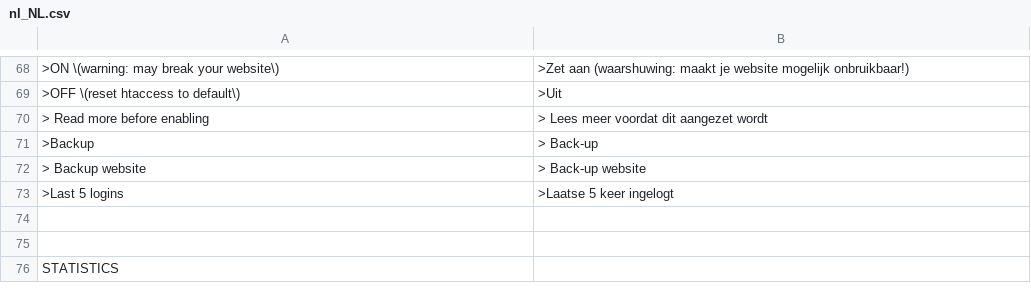
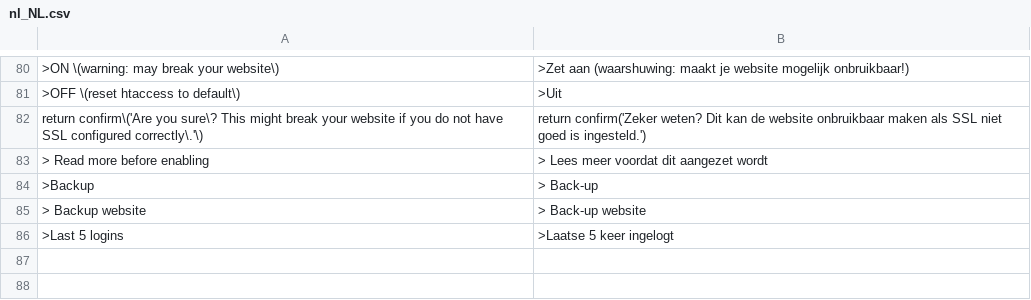
Before and after one commit to robiso/translation-dutch, a CSV file: nl_NL.csv, drawn as a sheet; only a part is shown, gaps mark what is left out; the shorter side is filled out with more unchanged rows; the diff covers the shown part only; the diff names each change by its address in the sheet, - before the commit and + after, or states it on an @@ line.

Commit message:
translation-dutch 3.0.5: 3.7.0 rows complete (Disable and group confirms, private pages, repository removal); model draft, review welcome
Rows added (13), left-hand sides in the translation-german pattern so they match
the same admin HTML on WonderCMS 3.1.4 to 3.7.0:
- Log out confirm (return confirm shape, every core that has it)
- menu row title "Make page private (only you see it while logged in)" (3.7.0)
- menu row title "Make page public" (3.7.0)
- menu row label "private" (3.7.0)
- menu row label "public" (3.7.0)
- title "Remove this repository from the list" (3.7.0)
- repository remove confirm "Remove <url>? Anything installed from it stays." (3.7.0; placed above the generic Remove rows)
- plugin Disable confirm (data-confirm since 3.6.0)
- exclusive-group confirm on Install (data-confirm since 3.6.0)
- exclusive-group confirm on Update (data-confirm since 3.6.0)
- exclusive-group confirm on Enable (data-confirm since 3.6.0)
- custom module Add warning confirm (return confirm shape)
- force HTTPS confirm (return confirm shape)

Rows fixed (2):
- Remove confirm, return confirm row: "thema" dropped (the same dialog removes plugins)
- Remove confirm, data-confirm row: "thema" dropped (the same dialog removes plugins)

MODEL DRAFT: the new wording was written by an AI model (Claude Opus 5.5)
without a native-speaker review. Corrections from speakers are welcome as
issues or pull requests. Rows that were already correct are unchanged.

Tested before the push: the CSV through the plugin's own str_getcsv call on
PHP 8.5 (every row two fields, no deprecation), every produced onclick
compiles under node, and the plugin installed on stock 3.1.4, 3.6.0 and the
3.7.0 branch head with a second theme and a test file: the admin page
reaches </html> with no PHP warning, and the delete-page, file-delete,
Remove and Activate confirms render translated (onclick on 3.6.0 and older,
data-confirm on 3.7.0).

Version 3.0.4 to 3.0.5 (wcms-modules.json and version).

```diff
--- a/nl_NL.csv
+++ b/nl_NL.csv
+row 82: return confirm\('Are you sure\? This might break your website if you do not have SSL configured correctly\.'\) | return confirm('Zeker weten? Dit kan de website onbruikbaar maken als SSL niet goed is ingesteld.')
```
Also changed, not shown: 12 added rows and 2 edited cells elsewhere in this file, 2 other files.
